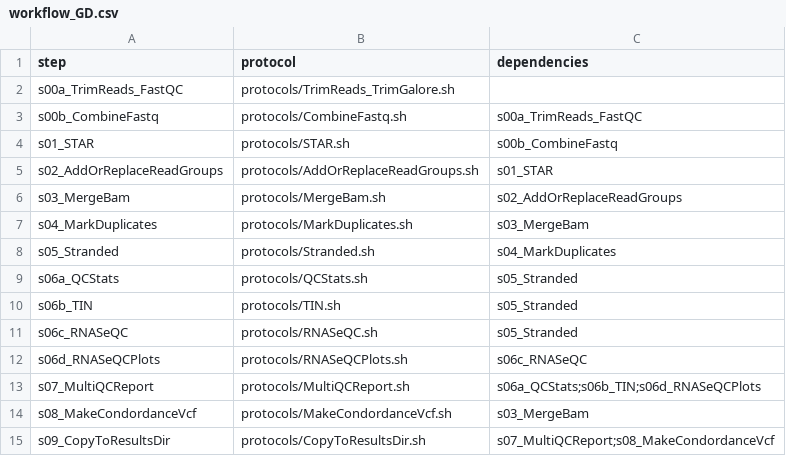
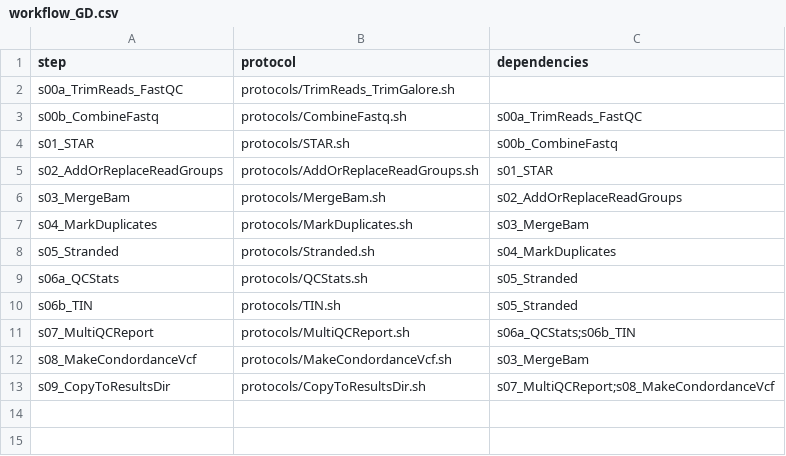
Before and after one commit to molgenis/NGS_RNA, a CSV file: workflow_GD.csv, drawn as a sheet.

```diff
--- a/workflow_GD.csv
+++ b/workflow_GD.csv
@@ -10,5 +10,3 @@ s06a_QCStats,protocols/QCStats.sh,s05_Stranded
 s06b_TIN,protocols/TIN.sh,s05_Stranded
-s06c_RNASeQC,protocols/RNASeQC.sh,s05_Stranded
-s06d_RNASeQCPlots,protocols/RNASeQCPlots.sh,s06c_RNASeQC
-s07_MultiQCReport,protocols/MultiQCReport.sh,s06a_QCStats;s06b_TIN;s06d_RNASeQCPlots
+s07_MultiQCReport,protocols/MultiQCReport.sh,s06a_QCStats;s06b_TIN
 s08_MakeCondordanceVcf,protocols/MakeCondordanceVcf.sh,s03_MergeBam
```
Also changed, not shown: parameters.betabarrel.csv, parameters.copperfist.csv, 11 other files.
